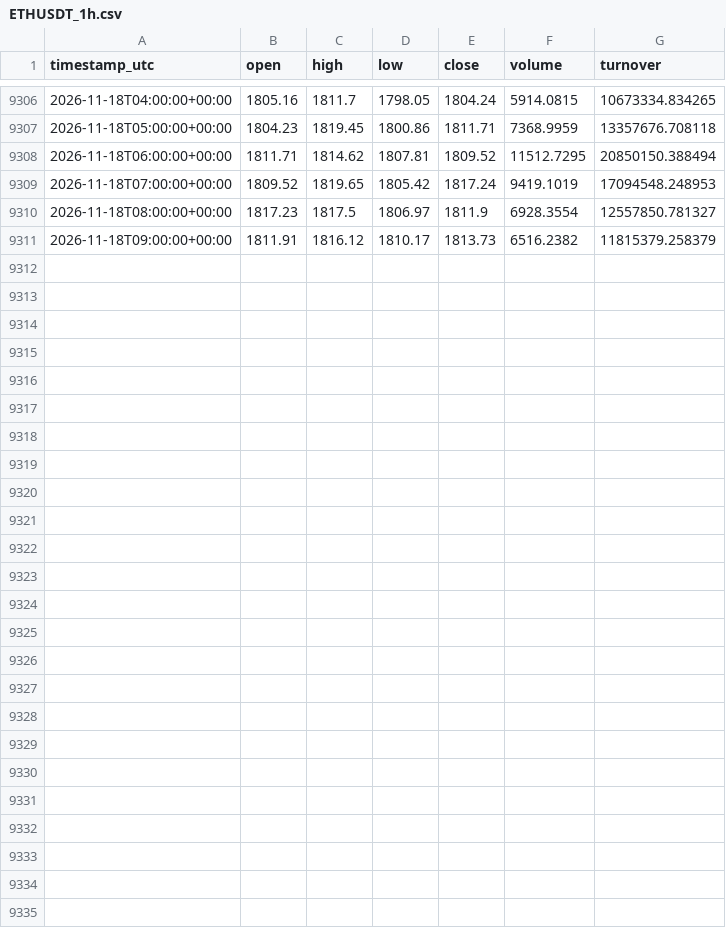
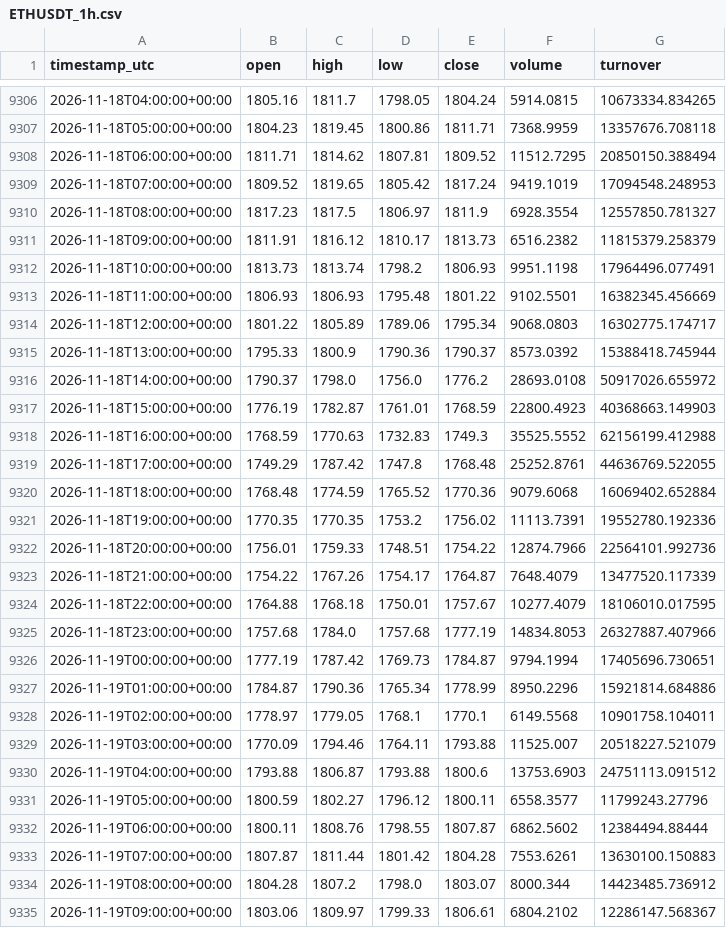
Before and after one commit to VulpreS/Deltarsi1, a CSV file: data/ETHUSDT_1h.csv, drawn as a sheet; only a part is shown, gaps mark what is left out; the diff names each change by its address in the sheet, - before the commit and + after, or states it on an @@ line.

```diff
--- a/data/ETHUSDT_1h.csv
+++ b/data/ETHUSDT_1h.csv
+row 9312: 2026-11-18T10:00:00+00:00 | 1813.73 | 1813.74 | 1798.2 | 1806.93 | 9951.1198 | 17964496.077491
+row 9313: 2026-11-18T11:00:00+00:00 | 1806.93 | 1806.93 | 1795.48 | 1801.22 | 9102.5501 | 16382345.456669
+row 9314: 2026-11-18T12:00:00+00:00 | 1801.22 | 1805.89 | 1789.06 | 1795.34 | 9068.0803 | 16302775.174717
+row 9315: 2026-11-18T13:00:00+00:00 | 1795.33 | 1800.9 | 1790.36 | 1790.37 | 8573.0392 | 15388418.745944
+row 9316: 2026-11-18T14:00:00+00:00 | 1790.37 | 1798.0 | 1756.0 | 1776.2 | 28693.0108 | 50917026.655972
+row 9317: 2026-11-18T15:00:00+00:00 | 1776.19 | 1782.87 | 1761.01 | 1768.59 | 22800.4923 | 40368663.149903
+row 9318: 2026-11-18T16:00:00+00:00 | 1768.59 | 1770.63 | 1732.83 | 1749.3 | 35525.5552 | 62156199.412988
+row 9319: 2026-11-18T17:00:00+00:00 | 1749.29 | 1787.42 | 1747.8 | 1768.48 | 25252.8761 | 44636769.522055
+row 9320: 2026-11-18T18:00:00+00:00 | 1768.48 | 1774.59 | 1765.52 | 1770.36 | 9079.6068 | 16069402.652884
+row 9321: 2026-11-18T19:00:00+00:00 | 1770.35 | 1770.35 | 1753.2 | 1756.02 | 11113.7391 | 19552780.192336
+row 9322: 2026-11-18T20:00:00+00:00 | 1756.01 | 1759.33 | 1748.51 | 1754.22 | 12874.7966 | 22564101.992736
+row 9323: 2026-11-18T21:00:00+00:00 | 1754.22 | 1767.26 | 1754.17 | 1764.87 | 7648.4079 | 13477520.117339
+row 9324: 2026-11-18T22:00:00+00:00 | 1764.88 | 1768.18 | 1750.01 | 1757.67 | 10277.4079 | 18106010.017595
+row 9325: 2026-11-18T23:00:00+00:00 | 1757.68 | 1784.0 | 1757.68 | 1777.19 | 14834.8053 | 26327887.407966
+row 9326: 2026-11-19T00:00:00+00:00 | 1777.19 | 1787.42 | 1769.73 | 1784.87 | 9794.1994 | 17405696.730651
+row 9327: 2026-11-19T01:00:00+00:00 | 1784.87 | 1790.36 | 1765.34 | 1778.99 | 8950.2296 | 15921814.684886
+row 9328: 2026-11-19T02:00:00+00:00 | 1778.97 | 1779.05 | 1768.1 | 1770.1 | 6149.5568 | 10901758.104011
+row 9329: 2026-11-19T03:00:00+00:00 | 1770.09 | 1794.46 | 1764.11 | 1793.88 | 11525.007 | 20518227.521079
+row 9330: 2026-11-19T04:00:00+00:00 | 1793.88 | 1806.87 | 1793.88 | 1800.6 | 13753.6903 | 24751113.091512
+row 9331: 2026-11-19T05:00:00+00:00 | 1800.59 | 1802.27 | 1796.12 | 1800.11 | 6558.3577 | 11799243.27796
+row 9332: 2026-11-19T06:00:00+00:00 | 1800.11 | 1808.76 | 1798.55 | 1807.87 | 6862.5602 | 12384494.88444
+row 9333: 2026-11-19T07:00:00+00:00 | 1807.87 | 1811.44 | 1801.42 | 1804.28 | 7553.6261 | 13630100.150883
+row 9334: 2026-11-19T08:00:00+00:00 | 1804.28 | 1807.2 | 1798.0 | 1803.07 | 8000.344 | 14423485.736912
+row 9335: 2026-11-19T09:00:00+00:00 | 1803.06 | 1809.97 | 1799.33 | 1806.61 | 6804.2102 | 12286147.568367
```
Also changed, not shown: reports/eth_liquidity_zones.csv, 4 other files.
